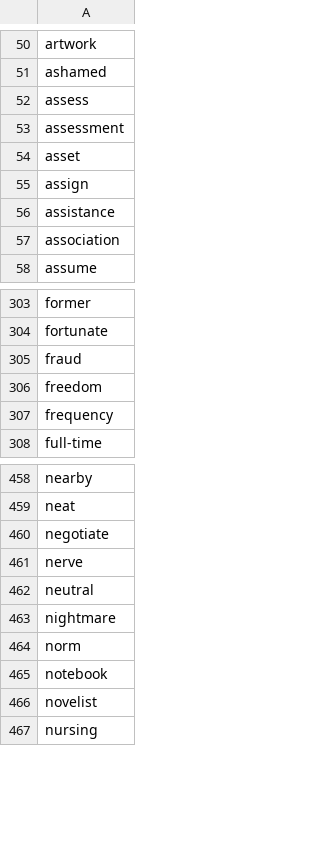
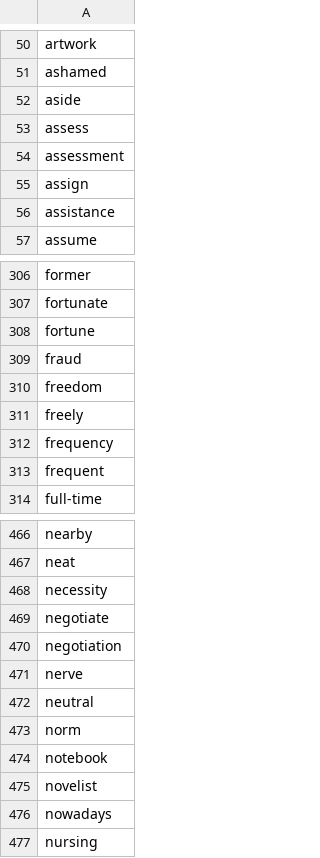
Before and after one commit to mohsenShakiba/Learnup-Data, a CSV file: lessons/b2_used_vocabs.csv, drawn as a sheet; only a part is shown, gaps mark what is left out; removed rows and columns are numbered as before the commit, all else as after; the diff covers the shown part only; the diff names each change by its address in the sheet, - before the commit and + after, or states it on an @@ line.

```diff
--- a/lessons/b2_used_vocabs.csv
+++ b/lessons/b2_used_vocabs.csv
+row 52: aside
-row 54: asset
-row 57: association
+row 308: fortune
+row 311: freely
+row 313: frequent
+row 468: necessity
+row 470: negotiation
-row 463: nightmare
+row 476: nowadays
```
Also changed, not shown: 34 added rows, 19 removed rows and 2 edited cells elsewhere in this file, lessons/b2_missing_vocabs.csv, 9 other files.
